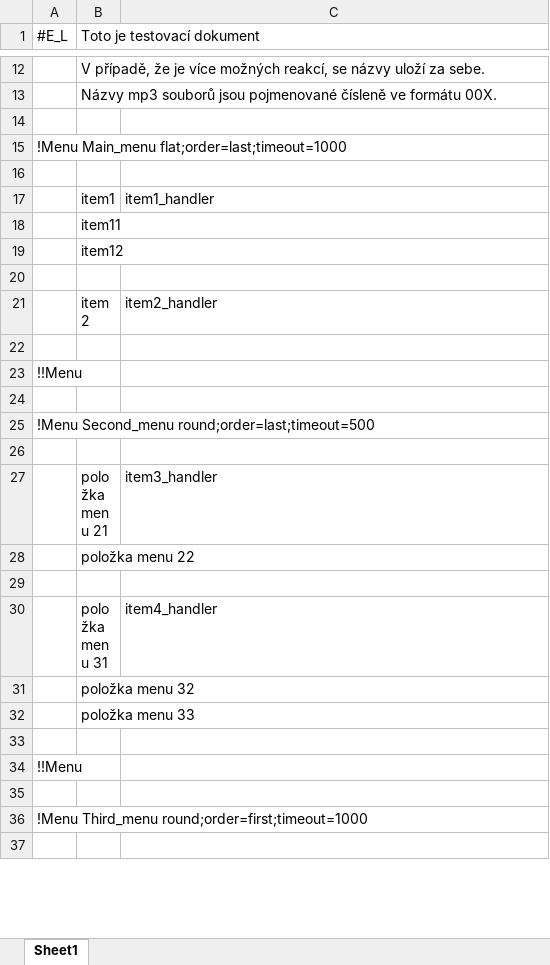
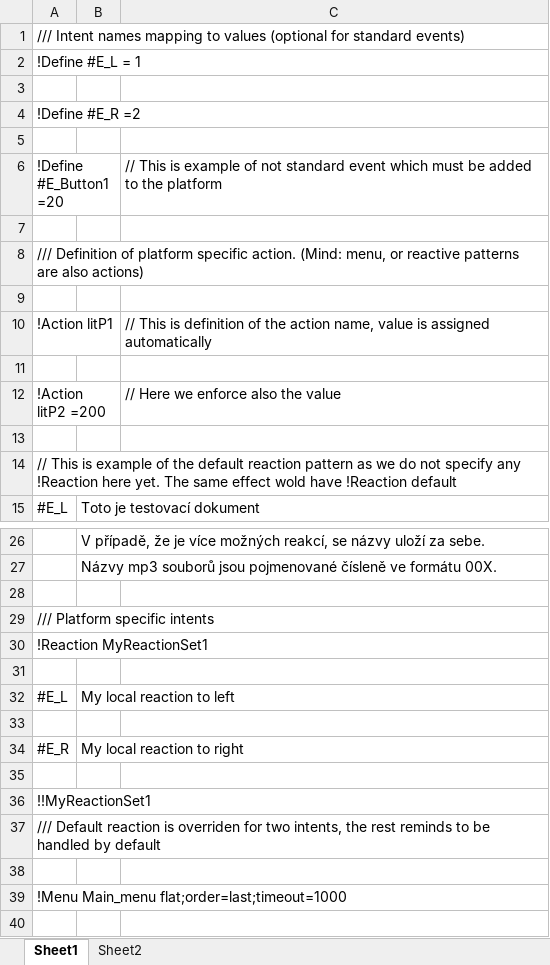
Before and after one commit to KarolinaSedlackova/watson-assistant-workbench, an Excel workbook: example/mp3_app/xls/Watson_assistant_mp3_extensionCZ.xlsx, sheet Sheet1, drawn as a sheet; only a part is shown, gaps mark what is left out; the shorter side is filled out with more unchanged rows; values as stored, in another font and other column widths than the file's, no borders; the diff names each change by its address in the sheet, - before the commit and + after, or states it on an @@ line.

Commit message:
Adding examples of actions, mapping intent-value and naming for reaction patterns

```diff
--- a/example/mp3_app/xls/Watson_assistant_mp3_extensionCZ.xlsx (sheet Sheet1)
+++ b/example/mp3_app/xls/Watson_assistant_mp3_extensionCZ.xlsx (sheet Sheet1)
+sheet tab: Sheet2
+row 1: /// Intent names mapping to values (optional for standard events)
+row 2: !Define #E_L = 1
+row 3: (empty)
+row 4: !Define #E_R =2
+row 5: (empty)
+row 6: !Define #E_Button1 =20 |  | // This is example of not standard event which must be added to the platform
+row 7: (empty)
+row 8: /// Definition of platform specific action. (Mind: menu, or reactive patterns are also actions)
+row 9: (empty)
+row 10: !Action litP1 |  | // This is definition of the action name, value is assigned automatically
+row 11: (empty)
+row 12: !Action litP2 =200 |  | // Here we enforce also the value
+row 13: (empty)
+row 14: // This is example of the default reaction pattern as we do not specify any !Reaction here yet. The same effect wold have !Reaction default
+row 28: (empty)
+row 29: /// Platform specific intents
+row 30: !Reaction MyReactionSet1
+row 31: (empty)
+row 32: #E_L | My local reaction to left
+row 33: (empty)
+row 34: #E_R | My local reaction to right
+row 35: (empty)
+row 36: !!MyReactionSet1
+row 37: /// Default reaction is overriden for two intents, the rest reminds to be handled by default
```
